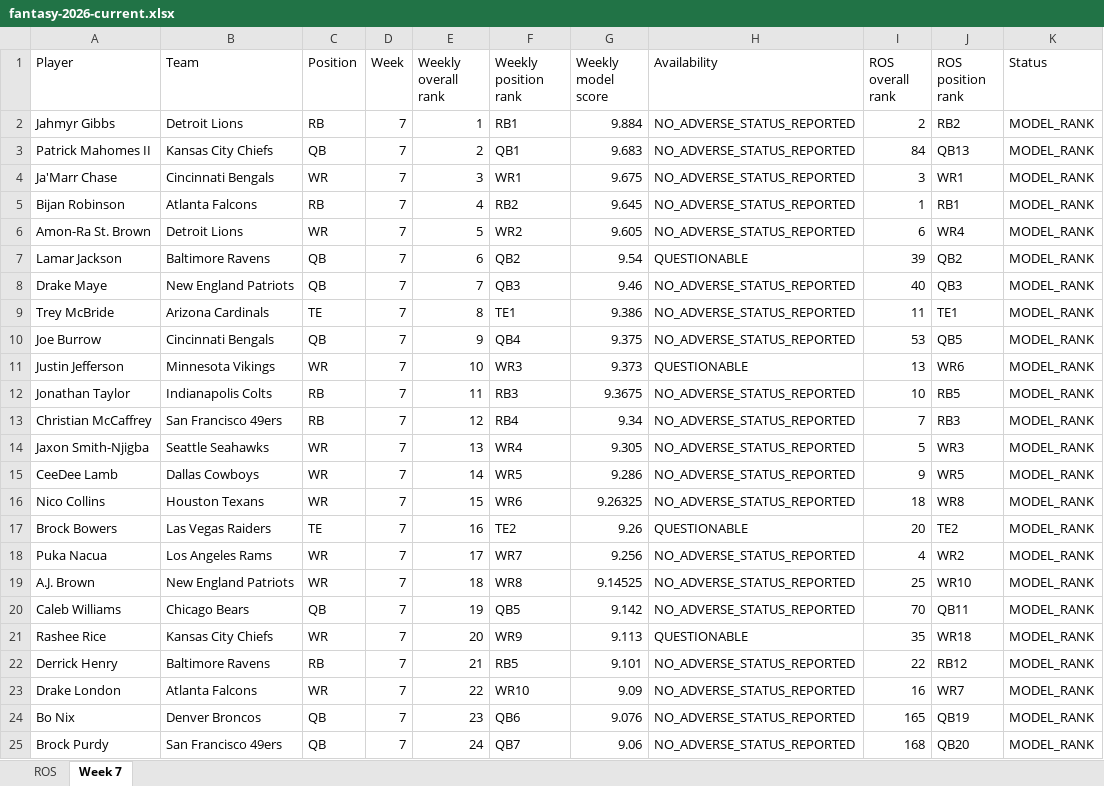
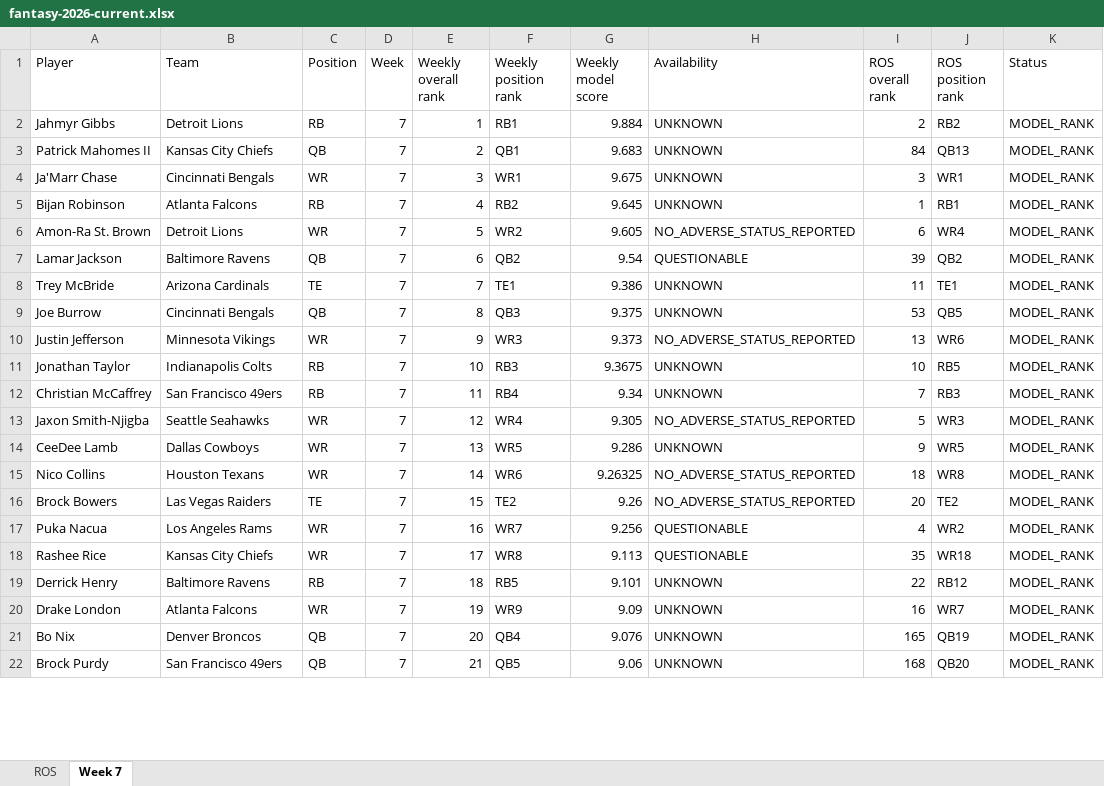
Before and after one commit to brandonlowery013-glitch/-fantasy-2026-player-comparison-, an Excel workbook: exports/fantasy-2026-current.xlsx, sheet Week 7, drawn as a sheet; only a part is shown; values as stored, in another font and other column widths than the file's, no borders; removed rows and columns are numbered as before the commit, all else as after; the diff covers the shown part only; the diff names each change by its address in the sheet, - before the commit and + after, or states it on an @@ line.

```diff
--- a/exports/fantasy-2026-current.xlsx (sheet Week 7)
+++ b/exports/fantasy-2026-current.xlsx (sheet Week 7)
-H2:H5 (Availability): NO_ADVERSE_STATUS_REPORTED
+H2:H5 (Availability): UNKNOWN
-row 8: Drake Maye | New England Patriots | QB | 7 | 7 | QB3 | 9.46 | NO_ADVERSE_STATUS_REPORTED | 40 | QB3 | MODEL_RANK
-E8 (Weekly overall rank): 8
+E8 (Weekly overall rank): 7
-H8:H9 (Availability): NO_ADVERSE_STATUS_REPORTED
+H8:H9 (Availability): UNKNOWN
-E9 (Weekly overall rank): 9
+E9 (Weekly overall rank): 8
-F9 (Weekly position rank): QB4
+F9 (Weekly position rank): QB3
-E10 (Weekly overall rank): 10
+E10 (Weekly overall rank): 9
-H10 (Availability): QUESTIONABLE
+H10 (Availability): NO_ADVERSE_STATUS_REPORTED
-E11 (Weekly overall rank): 11
+E11 (Weekly overall rank): 10
-H11:H12 (Availability): NO_ADVERSE_STATUS_REPORTED
+H11:H12 (Availability): UNKNOWN
-E12 (Weekly overall rank): 12
+E12 (Weekly overall rank): 11
-E13 (Weekly overall rank): 13
+E13 (Weekly overall rank): 12
-E14 (Weekly overall rank): 14
+E14 (Weekly overall rank): 13
-H14 (Availability): NO_ADVERSE_STATUS_REPORTED
+H14 (Availability): UNKNOWN
-E15 (Weekly overall rank): 15
+E15 (Weekly overall rank): 14
-E16 (Weekly overall rank): 16
+E16 (Weekly overall rank): 15
-H16 (Availability): QUESTIONABLE
+H16 (Availability): NO_ADVERSE_STATUS_REPORTED
-E17 (Weekly overall rank): 17
+E17 (Weekly overall rank): 16
-H17 (Availability): NO_ADVERSE_STATUS_REPORTED
+H17 (Availability): QUESTIONABLE
-row 19: A.J. Brown | New England Patriots | WR | 7 | 18 | WR8 | 9.14525 | NO_ADVERSE_STATUS_REPORTED | 25 | WR10 | MODEL_RANK
-row 20: Caleb Williams | Chicago Bears | QB | 7 | 19 | QB5 | 9.142 | NO_ADVERSE_STATUS_REPORTED | 70 | QB11 | MODEL_RANK
-E18 (Weekly overall rank): 20
+E18 (Weekly overall rank): 17
-F18 (Weekly position rank): WR9
+F18 (Weekly position rank): WR8
-E19 (Weekly overall rank): 21
+E19 (Weekly overall rank): 18
-H19:H22 (Availability): NO_ADVERSE_STATUS_REPORTED
+H19:H22 (Availability): UNKNOWN
-E20 (Weekly overall rank): 22
+E20 (Weekly overall rank): 19
-F20 (Weekly position rank): WR10
+F20 (Weekly position rank): WR9
-E21 (Weekly overall rank): 23
+E21 (Weekly overall rank): 20
-F21 (Weekly position rank): QB6
+F21 (Weekly position rank): QB4
-E22 (Weekly overall rank): 24
+E22 (Weekly overall rank): 21
-F22 (Weekly position rank): QB7
+F22 (Weekly position rank): QB5
```
Also changed, not shown: 12 added rows, 9 removed rows and 315 edited cells elsewhere in this sheet, 27 other files.
